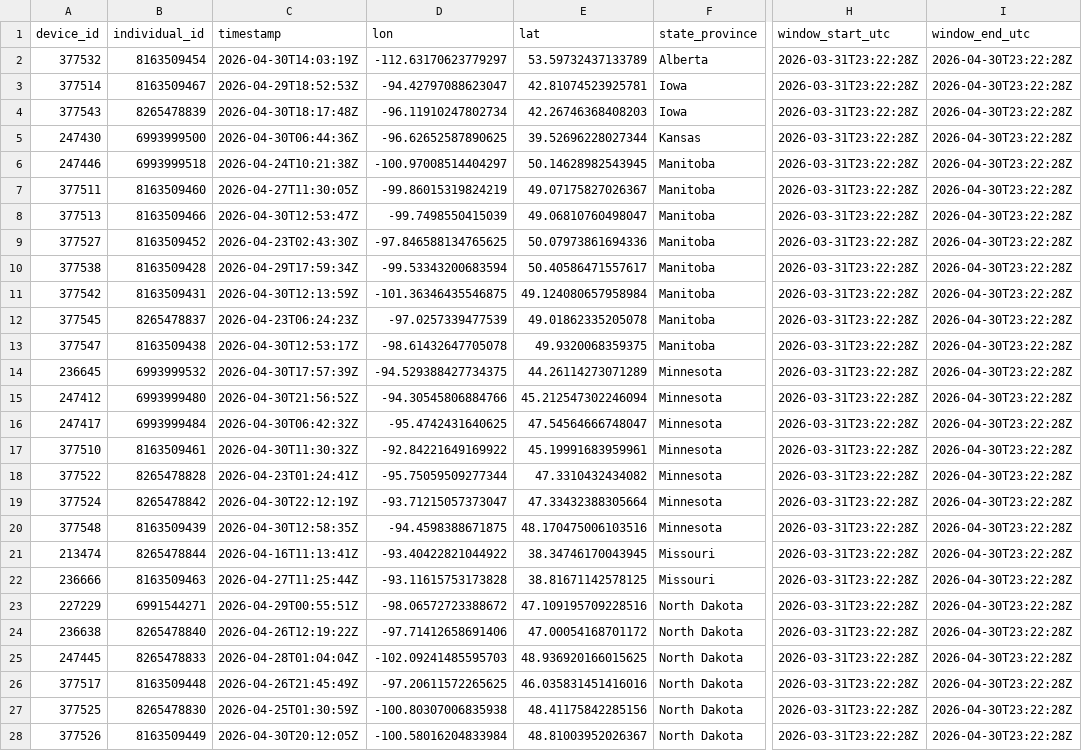
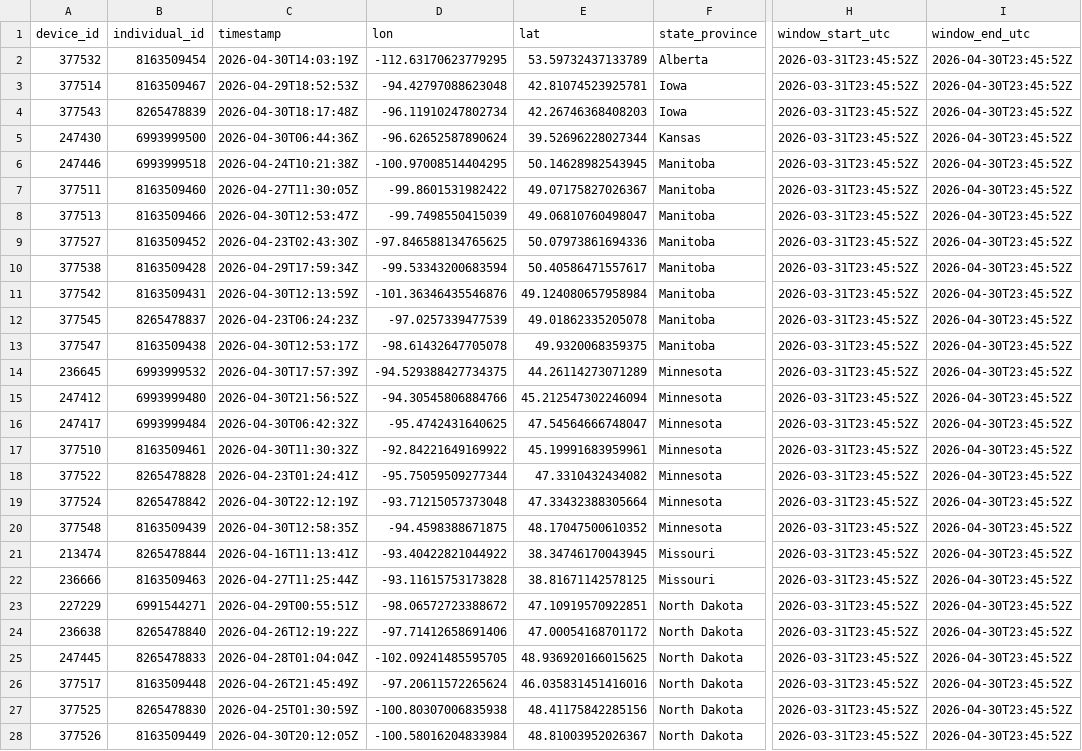
Before and after one commit to askrenr/TransmitterUpdate, a CSV file: docs/data/device_state_province.csv, drawn as a sheet; only a part is shown, gaps mark what is left out; the diff covers the shown part only; the diff names each change by its address in the sheet, - before the commit and + after, or states it on an @@ line.

```diff
--- a/docs/data/device_state_province.csv
+++ b/docs/data/device_state_province.csv
-D2 (lon): -112.63170623779297
+D2 (lon): -112.63170623779295
-H2:H28 (window_start_utc): 2026-03-31T23:22:28Z
+H2:H28 (window_start_utc): 2026-03-31T23:45:52Z
-I2:I28 (window_end_utc): 2026-04-30T23:22:28Z
+I2:I28 (window_end_utc): 2026-04-30T23:45:52Z
-D3 (lon): -94.42797088623047
+D3 (lon): -94.42797088623048
-D5 (lon): -96.62652587890625
+D5 (lon): -96.62652587890624
-D6 (lon): -100.97008514404297
+D6 (lon): -100.97008514404295
-D7 (lon): -99.86015319824219
+D7 (lon): -99.8601531982422
-D11 (lon): -101.36346435546875
+D11 (lon): -101.36346435546876
-D19 (lon): -93.71215057373047
+D19 (lon): -93.71215057373048
-E20 (lat): 48.170475006103516
+E20 (lat): 48.17047500610352
-E23 (lat): 47.109195709228516
+E23 (lat): 47.10919570922851
-D25 (lon): -102.09241485595703
+D25 (lon): -102.09241485595705
-D26 (lon): -97.20611572265625
+D26 (lon): -97.20611572265624
```
Also changed, not shown: 45 edited cells elsewhere in this file, docs/data/device_migration_metrics.csv, docs/data/state_province_proportions.csv, 5 other files.
